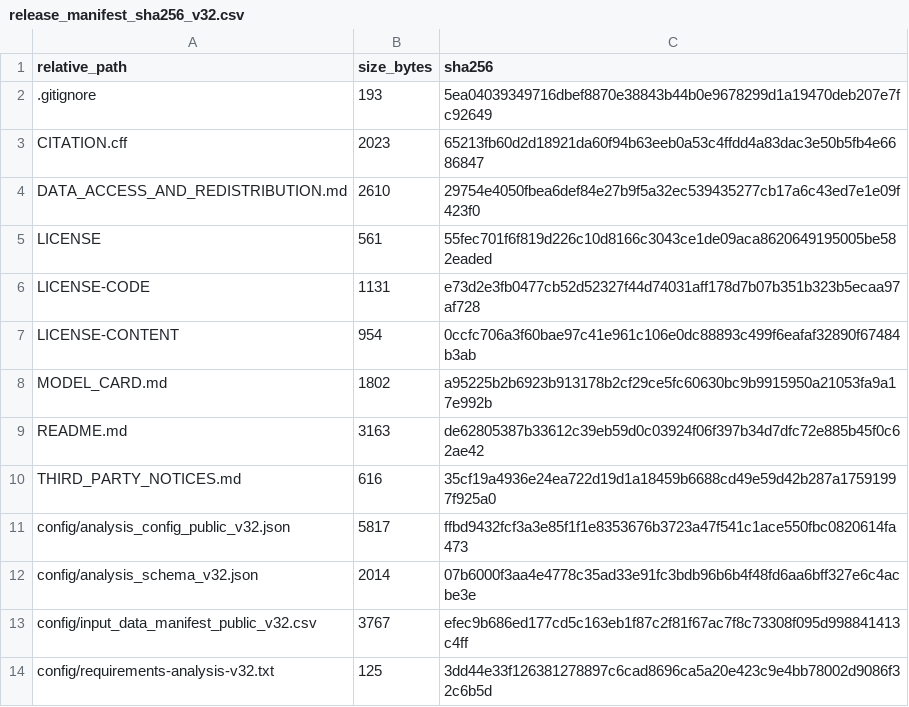
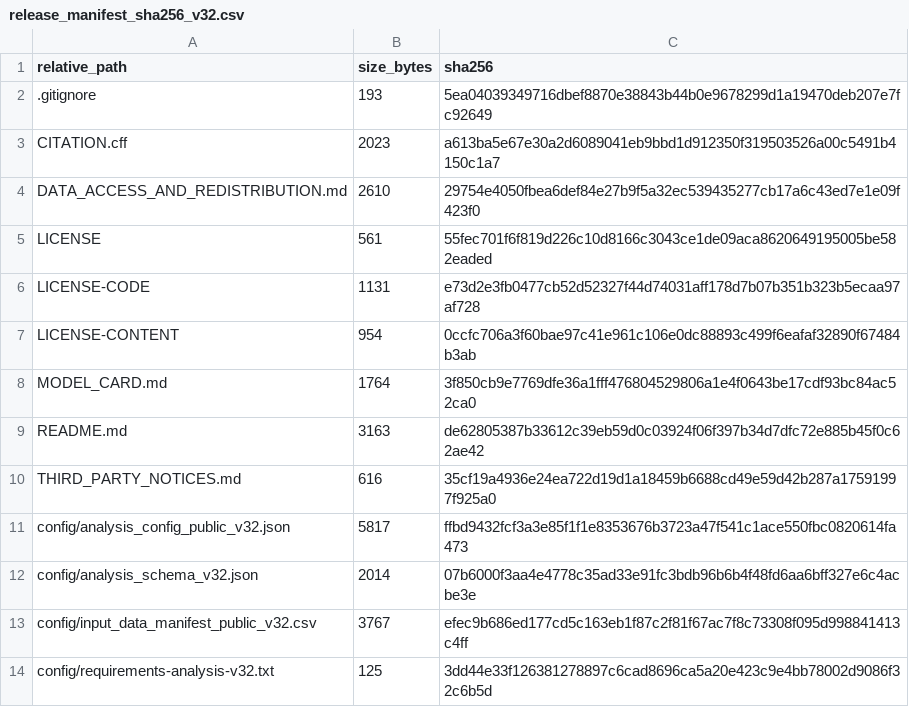
Before and after one commit to tqytqytqytqy/perioperative-aki-selective-outcome-observation, a CSV file: release_manifest_sha256_v32.csv, drawn as a sheet; only a part is shown.

Commit message:
Publish v3.2.2 reproducibility release

```diff
--- a/release_manifest_sha256_v32.csv
+++ b/release_manifest_sha256_v32.csv
@@ -2,3 +2,3 @@ relative_path,size_bytes,sha256
 .gitignore,193,5ea04039349716dbef8870e38843b44b0e9678299d1a19470deb207e7fc92649
-CITATION.cff,2023,65213fb60d2d18921da60f94b63eeb0a53c4ffdd4a83dac3e50b5fb4e6686847
+CITATION.cff,2023,a613ba5e67e30a2d6089041eb9bbd1d912350f319503526a00c5491b4150c1a7
 DATA_ACCESS_AND_REDISTRIBUTION.md,2610,29754e4050fbea6def84e27b9f5a32ec539435277cb17a6c43ed7e1e09f423f0
@@ -7,3 +7,3 @@ LICENSE-CODE,1131,e73d2e3fb0477cb52d52327f44d74031aff178d7b07b351b323b5ecaa97af7
 LICENSE-CONTENT,954,0ccfc706a3f60bae97c41e961c106e0dc88893c499f6eafaf32890f67484b3ab
-MODEL_CARD.md,1802,a95225b2b6923b913178b2cf29ce5fc60630bc9b9915950a21053fa9a17e992b
+MODEL_CARD.md,1764,3f850cb9e7769dfe36a1fff476804529806a1e4f0643be17cdf93bc84ac52ca0
 README.md,3163,de62805387b33612c39eb59d0c03924f06f397b34d7dfc72e885b45f0c62ae42
```
Also changed, not shown: 2 other files.
